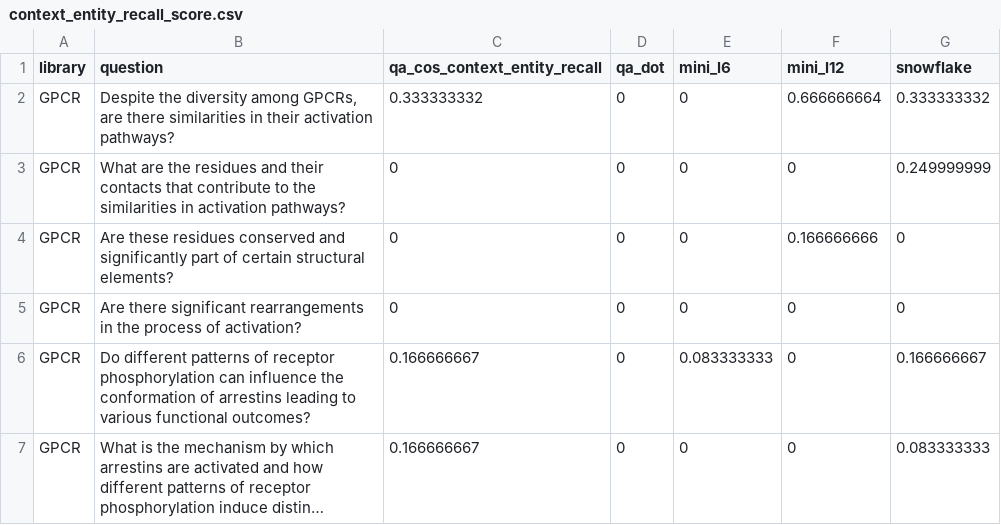
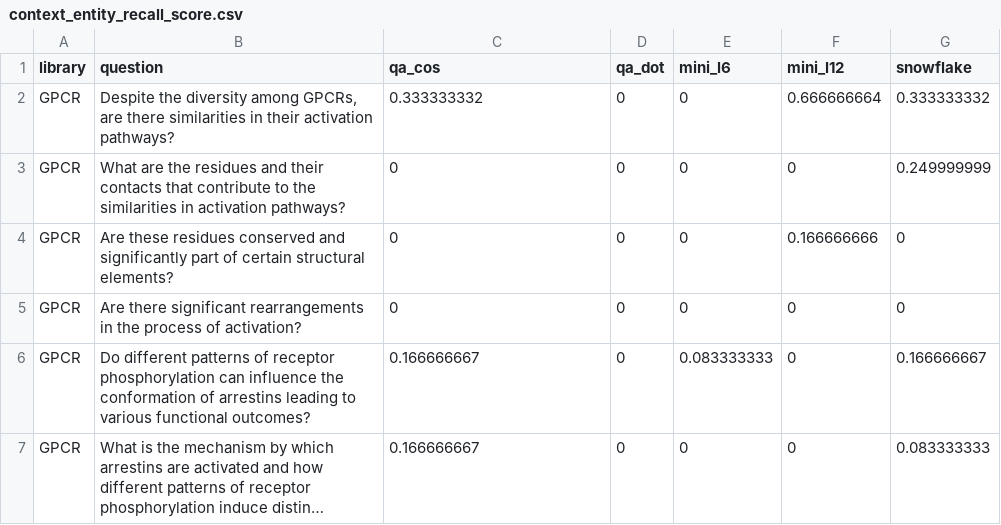
Before and after one commit to stjude-c3d/MyGPT, a CSV file: evaluation/scores/context_scores/context_entity_recall_score.csv, drawn as a sheet; only a part is shown; long unchanged cells end in ….

Commit message:
evaluation clean-up

```diff
--- a/evaluation/scores/context_scores/context_entity_recall_score.csv
+++ b/evaluation/scores/context_scores/context_entity_recall_score.csv
@@ -1,2 +1,2 @@
-library,question,qa_cos_context_entity_recall,qa_dot,mini_l6,mini_l12,snowflake
+library,question,qa_cos,qa_dot,mini_l6,mini_l12,snowflake
 GPCR,"Despite the diversity among GPCRs, are there similarities in their activation pathways?",0.333333332,0,0,0.666666664,0.333333332
```
Also changed, not shown: evaluation/scores/context_scores/context_relevancy_score.csv, 8 other files.
